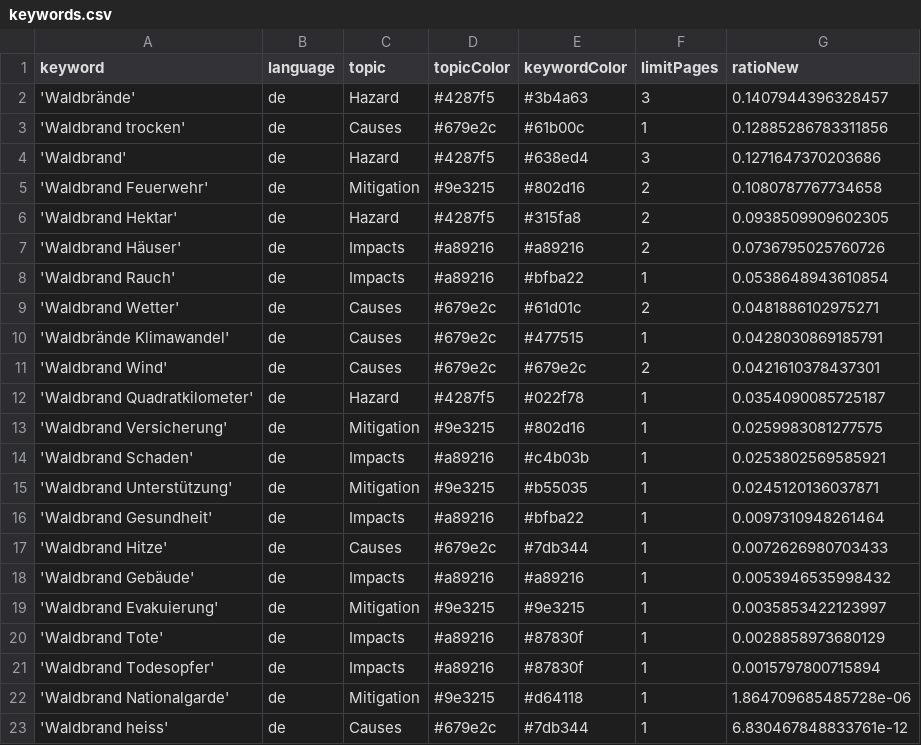
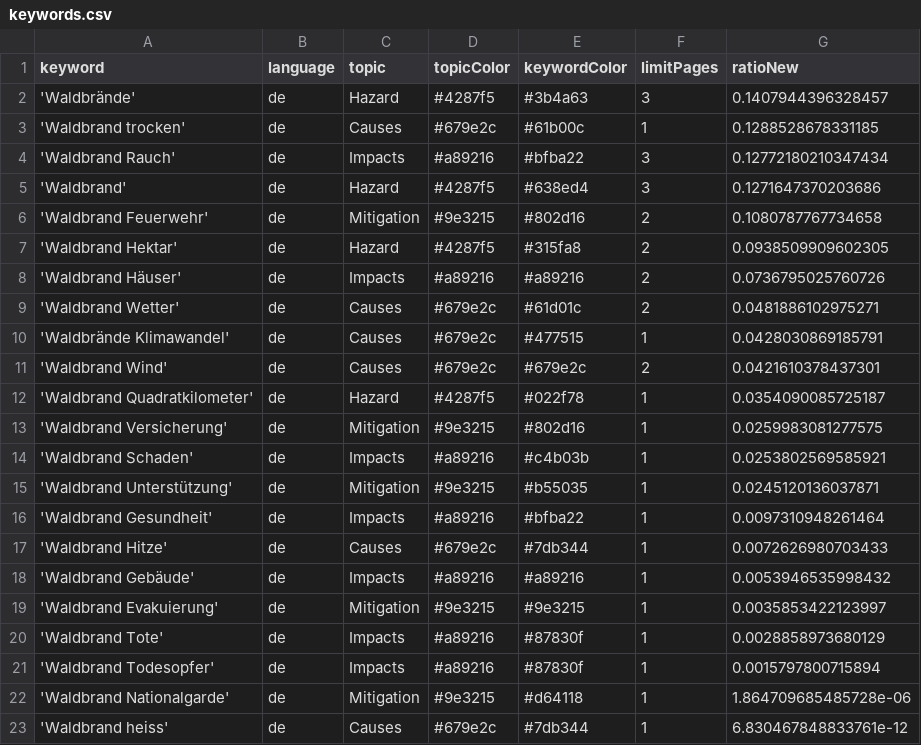
Before and after one commit to a-p312-news/winterIsComing, a CSV file: keywords.csv, drawn as a sheet.

```diff
--- a/keywords.csv
+++ b/keywords.csv
@@ -2,3 +2,4 @@ keyword,language,topic,topicColor,keywordColor,limitPages,ratioNew
 'Waldbrände',de,Hazard,#4287f5,#3b4a63,3,0.1407944396328457
-'Waldbrand trocken',de,Causes,#679e2c,#61b00c,1,0.12885286783311856
+'Waldbrand trocken',de,Causes,#679e2c,#61b00c,1,0.1288528678331185
+'Waldbrand Rauch',de,Impacts,#a89216,#bfba22,3,0.12772180210347434
 'Waldbrand',de,Hazard,#4287f5,#638ed4,3,0.1271647370203686
@@ -7,3 +8,2 @@ keyword,language,topic,topicColor,keywordColor,limitPages,ratioNew
 'Waldbrand Häuser',de,Impacts,#a89216,#a89216,2,0.0736795025760726
-'Waldbrand Rauch',de,Impacts,#a89216,#bfba22,1,0.0538648943610854
 'Waldbrand Wetter',de,Causes,#679e2c,#61d01c,2,0.0481886102975271
```
Also changed, not shown: 2 other files.
